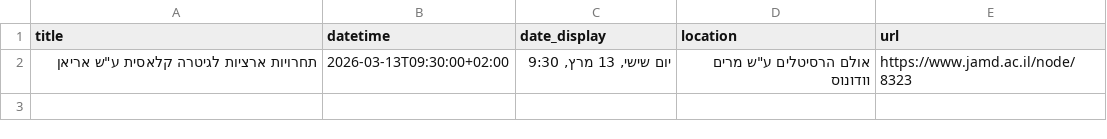
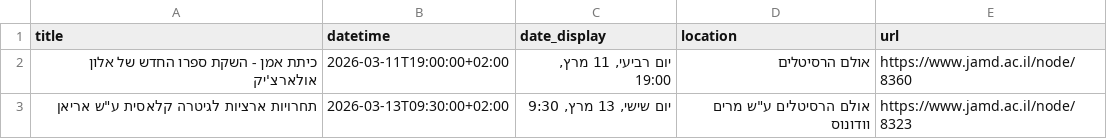
Before and after one commit to galkatzh/JAMD-events, a CSV file: calendar_events.csv, drawn as a sheet.

```diff
--- a/calendar_events.csv
+++ b/calendar_events.csv
@@ -1,2 +1,3 @@
 title,datetime,date_display,location,url
+כיתת אמן - השקת ספרו החדש של אלון אולארצ'יק,2026-03-11T19:00:00+02:00,"יום רביעי, 11 מרץ, 19:00",אולם הרסיטלים,https://www.jamd.ac.il/node/8360
 "תחרויות ארציות לגיטרה קלאסית ע""ש אריאן",2026-03-13T09:30:00+02:00,"יום שישי, 13 מרץ, 9:30","אולם הרסיטלים ע""ש מרים וודונוס",https://www.jamd.ac.il/node/8323
```
Also changed, not shown: 2 other files.
